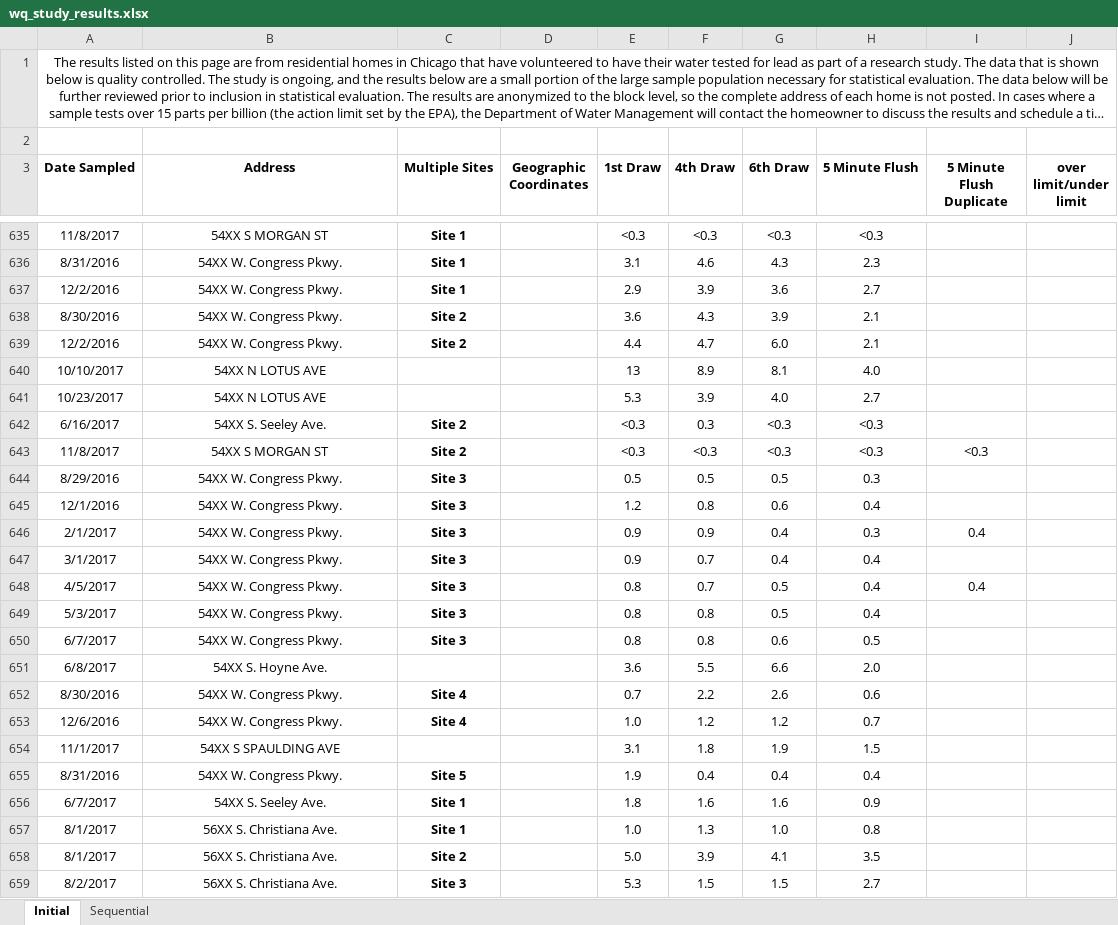
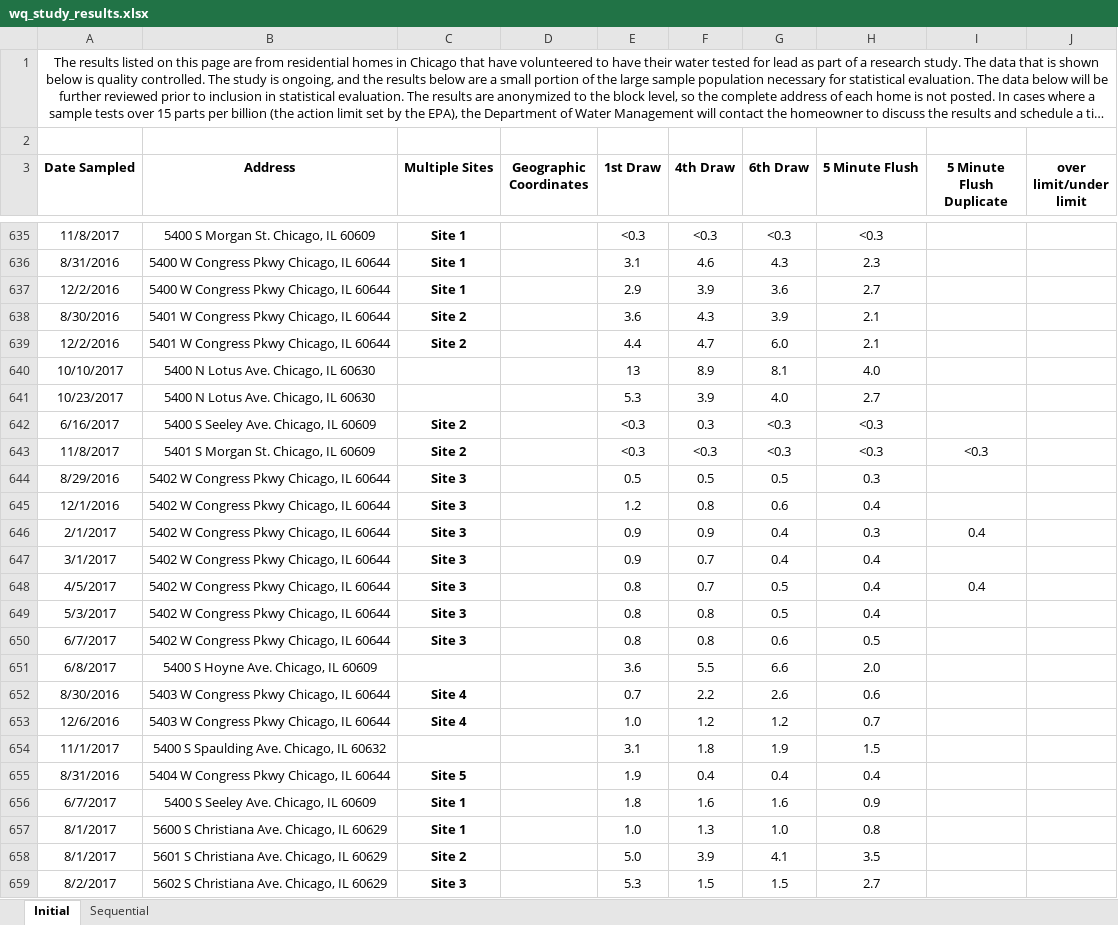
Before and after one commit to krisbukovi/chicago_tap_water, an Excel workbook: wq_study_results.xlsx, sheet Initial, drawn as a sheet; only a part is shown, gaps mark what is left out; long unchanged cells end in …; values as stored, in another font and other column widths than the file's, no borders; conditional formats and table styles not drawn; the diff covers the shown part only; the diff names each change by its address in the sheet, - before the commit and + after, or states it on an @@ line.

Commit message:
updating addresses

```diff
--- a/wq_study_results.xlsx (sheet Initial)
+++ b/wq_study_results.xlsx (sheet Initial)
-B635 (Address): 54XX S MORGAN ST
+B635 (Address): 5400 S Morgan St. Chicago, IL 60609
-B636:B637 (Address): 54XX W. Congress Pkwy.
+B636:B637 (Address): 5400 W Congress Pkwy Chicago, IL 60644
-B638:B639 (Address): 54XX W. Congress Pkwy.
+B638:B639 (Address): 5401 W Congress Pkwy Chicago, IL 60644
-B640:B641 (Address): 54XX N LOTUS AVE
+B640:B641 (Address): 5400 N Lotus Ave. Chicago, IL 60630
-B642 (Address): 54XX S. Seeley Ave.
+B642 (Address): 5400 S Seeley Ave. Chicago, IL 60609
-B643 (Address): 54XX S MORGAN ST
+B643 (Address): 5401 S Morgan St. Chicago, IL 60609
-B644:B650 (Address): 54XX W. Congress Pkwy.
+B644:B650 (Address): 5402 W Congress Pkwy Chicago, IL 60644
-B651 (Address): 54XX S. Hoyne Ave.
+B651 (Address): 5400 S Hoyne Ave. Chicago, IL 60609
-B652:B653 (Address): 54XX W. Congress Pkwy.
+B652:B653 (Address): 5403 W Congress Pkwy Chicago, IL 60644
-B654 (Address): 54XX S SPAULDING AVE
+B654 (Address): 5400 S Spaulding Ave. Chicago, IL 60632
-B655 (Address): 54XX W. Congress Pkwy.
+B655 (Address): 5404 W Congress Pkwy Chicago, IL 60644
-B656 (Address): 54XX S. Seeley Ave.
+B656 (Address): 5400 S Seeley Ave. Chicago, IL 60609
-B657 (Address): 56XX S. Christiana Ave.
+B657 (Address): 5600 S Christiana Ave. Chicago, IL 60629
-B658 (Address): 56XX S. Christiana Ave.
+B658 (Address): 5601 S Christiana Ave. Chicago, IL 60629
-B659 (Address): 56XX S. Christiana Ave.
+B659 (Address): 5602 S Christiana Ave. Chicago, IL 60629
```
Also changed, not shown: 168 edited cells elsewhere in this sheet.
